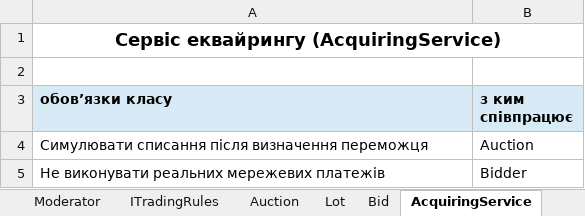
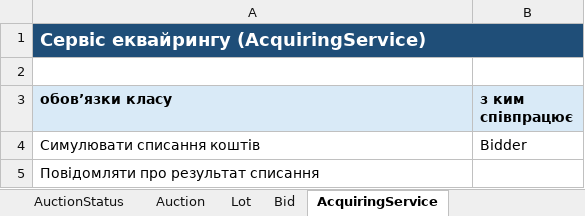
Before and after one commit to KitoragiVioleta/onlineauction, an Excel workbook: docs/crc.xlsx, sheet AcquiringService, drawn as a sheet; values as stored, in another font and other column widths than the file's, no borders; removed rows and columns are numbered as before the commit, all else as after; the diff names each change by its address in the sheet, - before the commit and + after, or states it on an @@ line.

```diff
--- a/docs/crc.xlsx (sheet AcquiringService)
+++ b/docs/crc.xlsx (sheet AcquiringService)
+sheet tab: AuctionStatus
@@ A1 fill: none → #1F4E78, text colour: black → #FFFFFF, alignment: center → left @@
-row 4: Симулювати списання після визначення переможця | Auction
-A4 (обов’язки класу): Не виконувати реальних мережевих платежів
+A4 (обов’язки класу): Симулювати списання коштів
+row 5: Повідомляти про результат списання
```
Also changed, not shown: sheet Auction, sheet AuctionParticipant, sheet Lot, sheet ITradingRules, sheet Seller, sheet Moderator, 2 more sheets, other sheet tabs, 6 other files.
